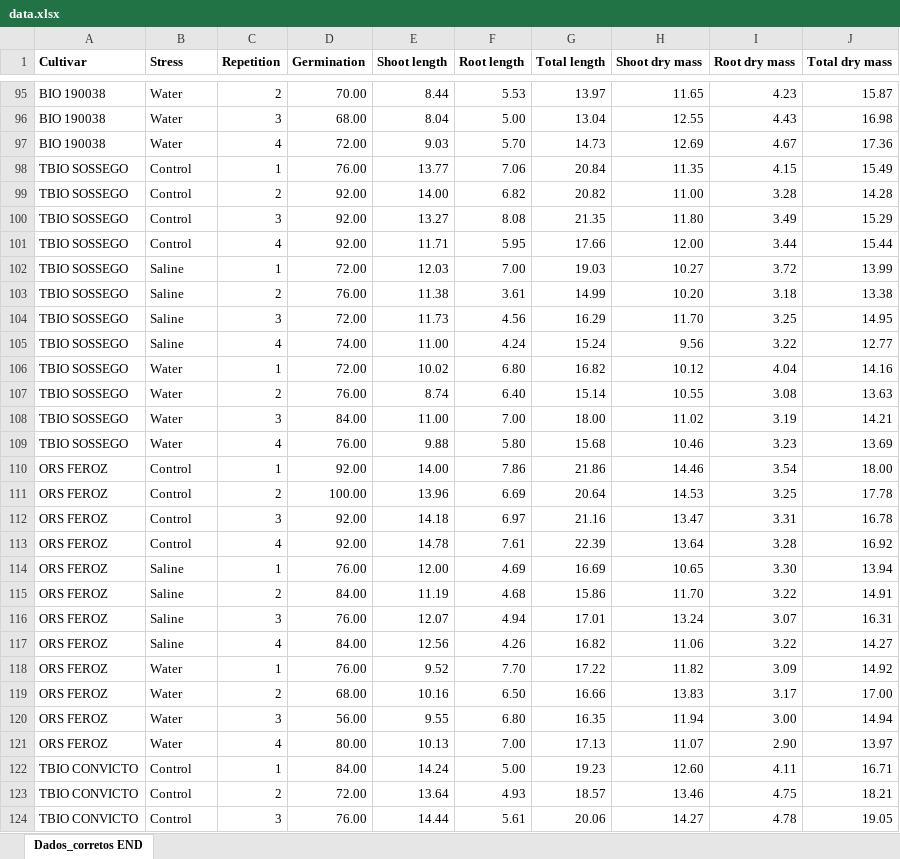
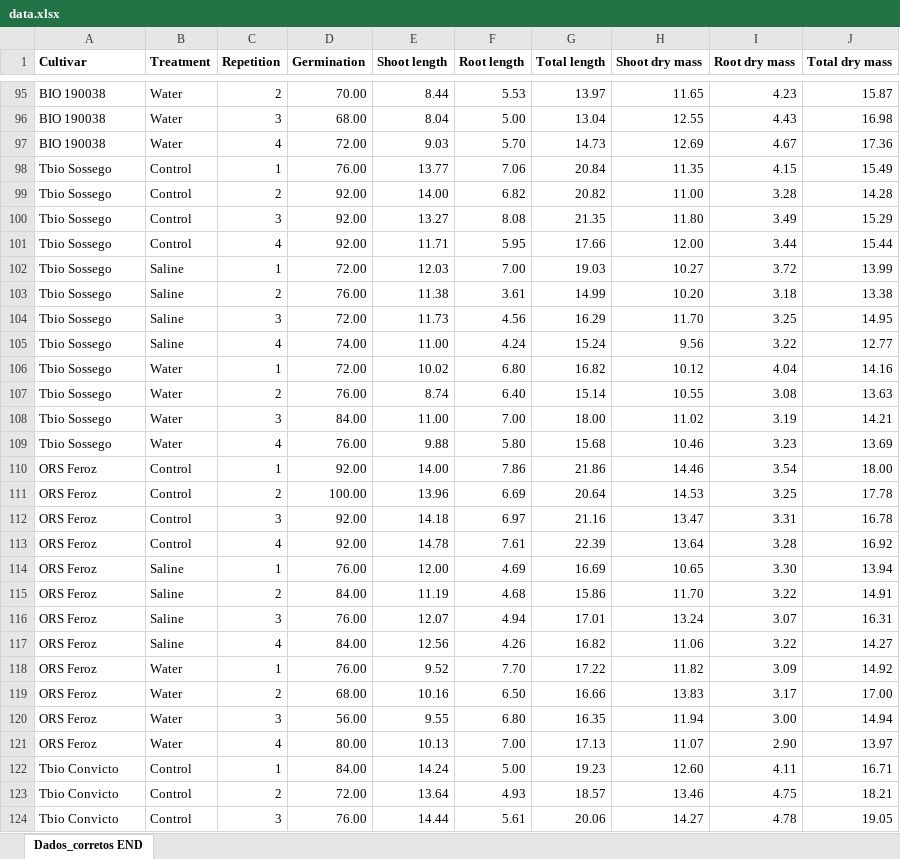
Before and after one commit to brunobro/dataset-eleven-commercial-wheat-cultivars-for-water-and-saline-stress-studies, an Excel workbook: data.xlsx, sheet Dados_corretos END, drawn as a sheet; only a part is shown, gaps mark what is left out; values as stored, in another font and other column widths than the file's, no borders; the diff covers the shown part only; the diff names each change by its address in the sheet, - before the commit and + after, or states it on an @@ line.

Commit message:
Add files via upload

```diff
--- a/data.xlsx (sheet Dados_corretos END)
+++ b/data.xlsx (sheet Dados_corretos END)
-B1: Stress
+B1: Treatment
-A98:A109 (Cultivar): TBIO SOSSEGO
+A98:A109 (Cultivar): Tbio Sossego
-A110:A121 (Cultivar): ORS FEROZ
+A110:A121 (Cultivar): ORS Feroz
-A122:A124 (Cultivar): TBIO CONVICTO
+A122:A124 (Cultivar): Tbio Convicto
```
Also changed, not shown: 33 edited cells elsewhere in this sheet.
